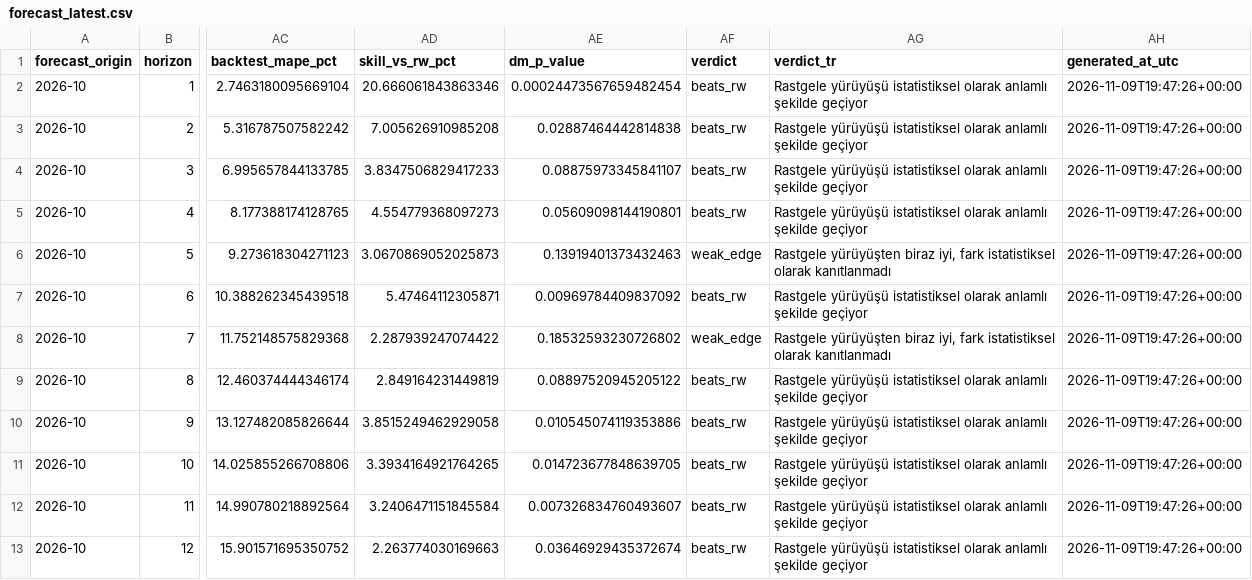
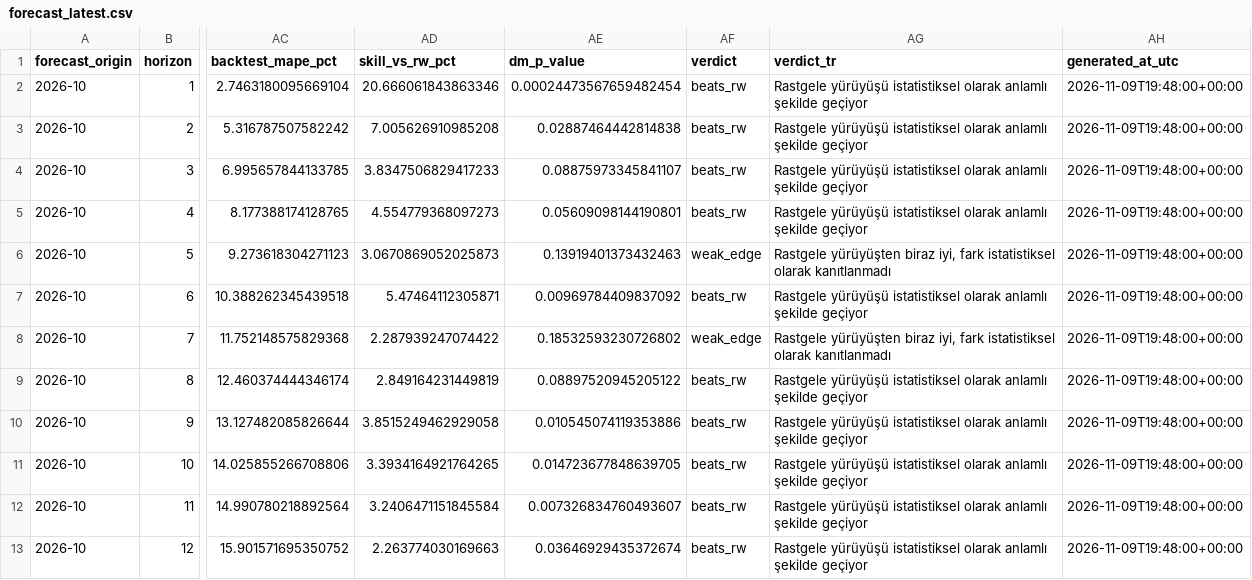
Before and after one commit to okankoken/Copper_Prediction_with_Machine_Learning_Claude, a CSV file: outputs/forecast_latest.csv, drawn as a sheet; only a part is shown, gaps mark what is left out; the diff names each change by its address in the sheet, - before the commit and + after, or states it on an @@ line.

```diff
--- a/outputs/forecast_latest.csv
+++ b/outputs/forecast_latest.csv
-AH2:AH13 (generated_at_utc): 2026-11-09T19:47:26+00:00
+AH2:AH13 (generated_at_utc): 2026-11-09T19:48:00+00:00
```
Also changed, not shown: 4 other files.
